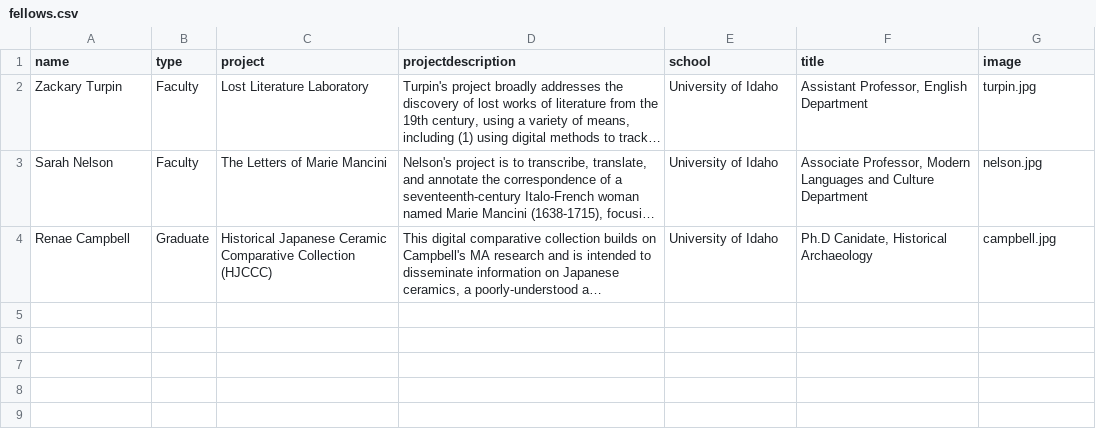
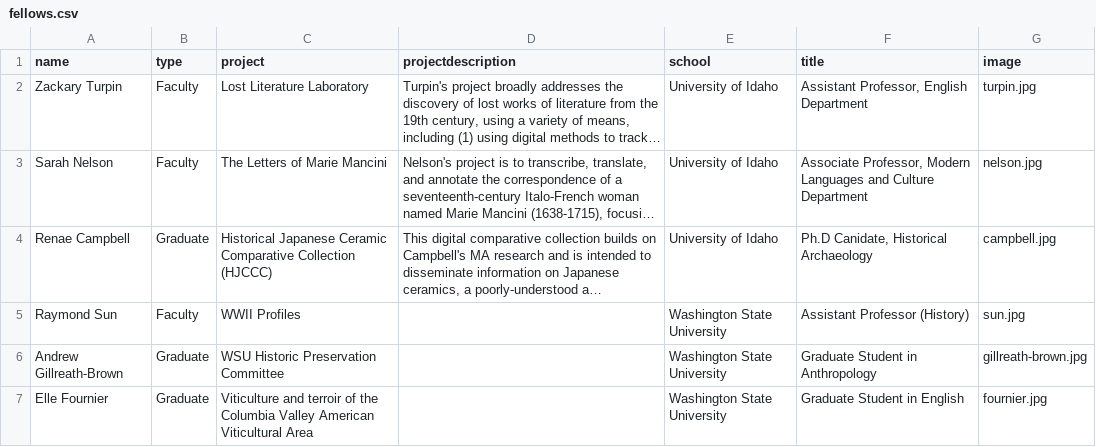
Before and after one commit to PalouseDH/symposium, a CSV file: docs/_data/fellows.csv, drawn as a sheet; long unchanged cells end in …; the diff names each change by its address in the sheet, - before the commit and + after, or states it on an @@ line.

Commit message:
Update fellows.csv

```diff
--- a/docs/_data/fellows.csv
+++ b/docs/_data/fellows.csv
+row 5: Raymond Sun | Faculty | WWII Profiles |  | Washington State University | Assistant Professor (History) | sun.jpg
+row 6: Andrew Gillreath-Brown | Graduate | WSU Historic Preservation Committee |  | Washington State University | Graduate Student in Anthropology | gillreath-brown.jpg
+row 7: Elle Fournier | Graduate | Viticulture and terroir of the Columbia Valley American Viticultural Area |  | Washington State University | Graduate Student in English | fournier.jpg
```
